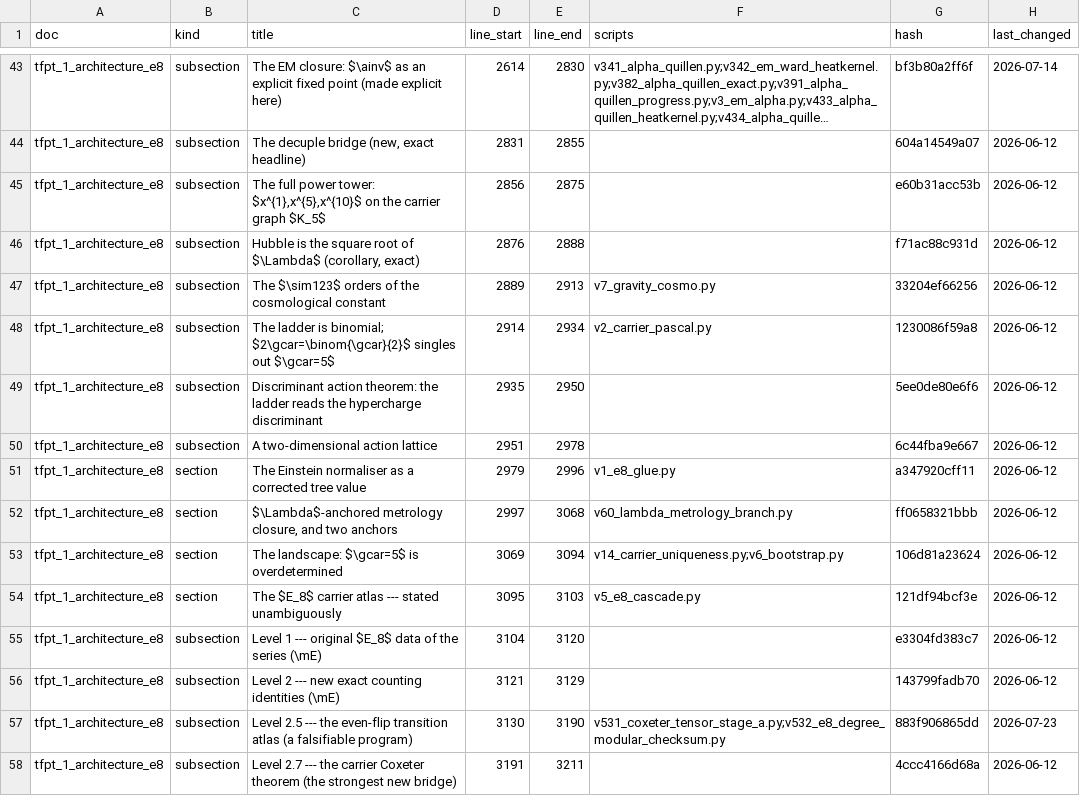
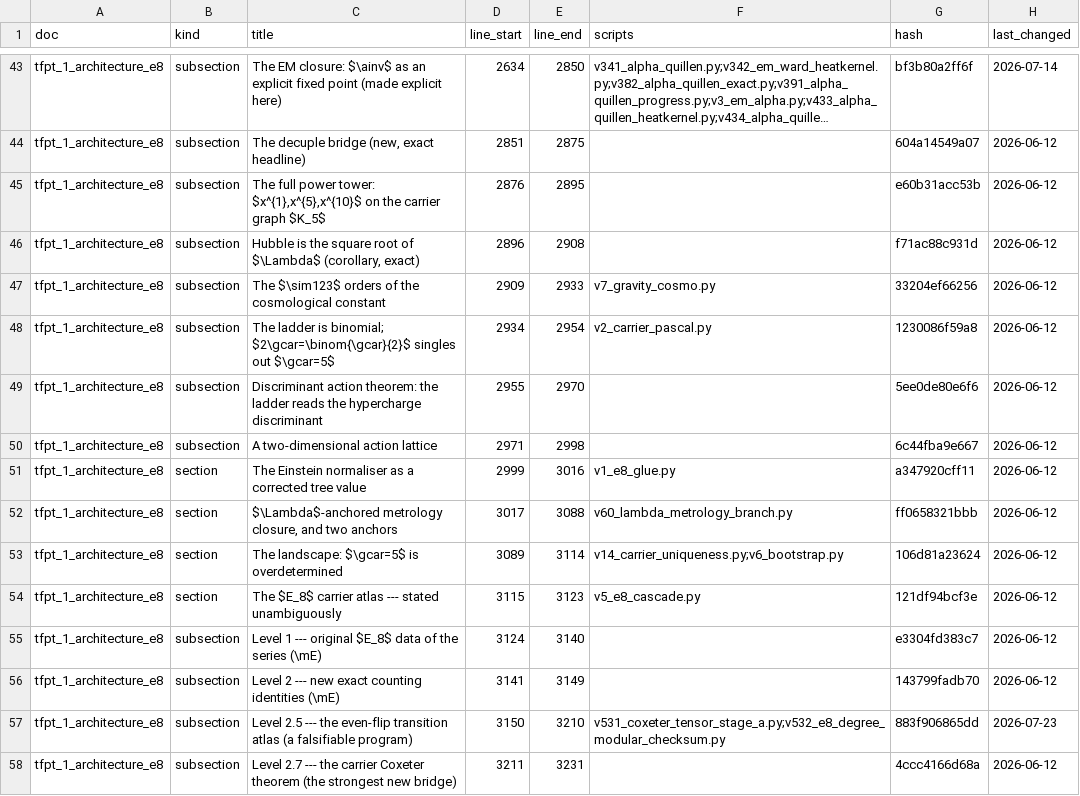
Before and after one commit to sthamann/TFPT, a CSV file: verification/docs_map.csv, drawn as a sheet; only a part is shown, gaps mark what is left out; long unchanged cells end in …; the diff covers the shown part only; the diff names each change by its address in the sheet, - before the commit and + after, or states it on an @@ line.

```diff
--- a/verification/docs_map.csv
+++ b/verification/docs_map.csv
-D43 (line_start): 2614
+D43 (line_start): 2634
-E43 (line_end): 2830
+E43 (line_end): 2850
-D44 (line_start): 2831
+D44 (line_start): 2851
-E44 (line_end): 2855
+E44 (line_end): 2875
-D45 (line_start): 2856
+D45 (line_start): 2876
-E45 (line_end): 2875
+E45 (line_end): 2895
-D46 (line_start): 2876
+D46 (line_start): 2896
-E46 (line_end): 2888
+E46 (line_end): 2908
-D47 (line_start): 2889
+D47 (line_start): 2909
-E47 (line_end): 2913
+E47 (line_end): 2933
-D48 (line_start): 2914
+D48 (line_start): 2934
-E48 (line_end): 2934
+E48 (line_end): 2954
-D49 (line_start): 2935
+D49 (line_start): 2955
-E49 (line_end): 2950
+E49 (line_end): 2970
-D50 (line_start): 2951
+D50 (line_start): 2971
-E50 (line_end): 2978
+E50 (line_end): 2998
-D51 (line_start): 2979
+D51 (line_start): 2999
-E51 (line_end): 2996
+E51 (line_end): 3016
-D52 (line_start): 2997
+D52 (line_start): 3017
-E52 (line_end): 3068
+E52 (line_end): 3088
-D53 (line_start): 3069
+D53 (line_start): 3089
-E53 (line_end): 3094
+E53 (line_end): 3114
-D54 (line_start): 3095
+D54 (line_start): 3115
-E54 (line_end): 3103
+E54 (line_end): 3123
-D55 (line_start): 3104
+D55 (line_start): 3124
-E55 (line_end): 3120
+E55 (line_end): 3140
-D56 (line_start): 3121
+D56 (line_start): 3141
-E56 (line_end): 3129
+E56 (line_end): 3149
-D57 (line_start): 3130
+D57 (line_start): 3150
-E57 (line_end): 3190
+E57 (line_end): 3210
-D58 (line_start): 3191
+D58 (line_start): 3211
-E58 (line_end): 3211
+E58 (line_end): 3231
```
Also changed, not shown: 80 edited cells elsewhere in this file, 7 other files.
